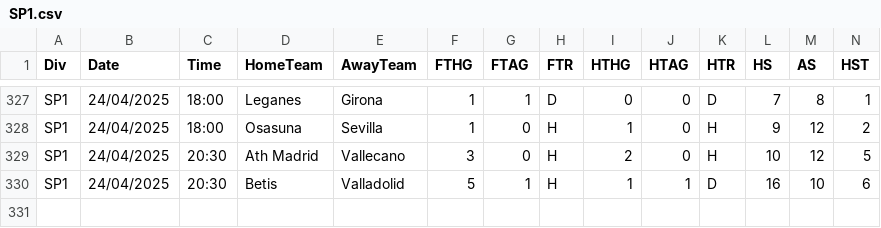
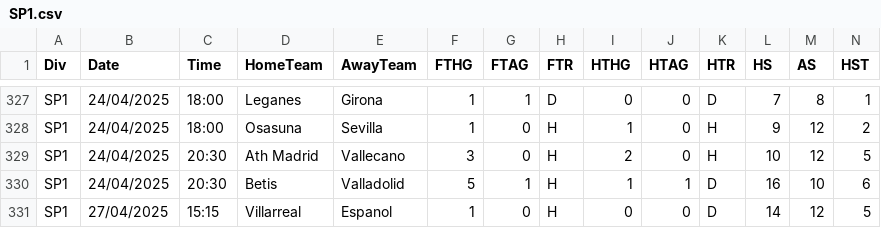
Before and after one commit to blazebliss/footballdata, a CSV file: Spain/SpainLaliga/SP1.csv, drawn as a sheet; only a part is shown, gaps mark what is left out; rows hold the shown columns only; the diff names each change by its address in the sheet, - before the commit and + after, or states it on an @@ line.

Commit message:
Add files via upload

```diff
--- a/Spain/SpainLaliga/SP1.csv
+++ b/Spain/SpainLaliga/SP1.csv
+row 331: SP1 | 27/04/2025 | 15:15 | Villarreal | Espanol | 1 | 0 | H | 0 | 0 | D | 14 | 12 | 5
```
